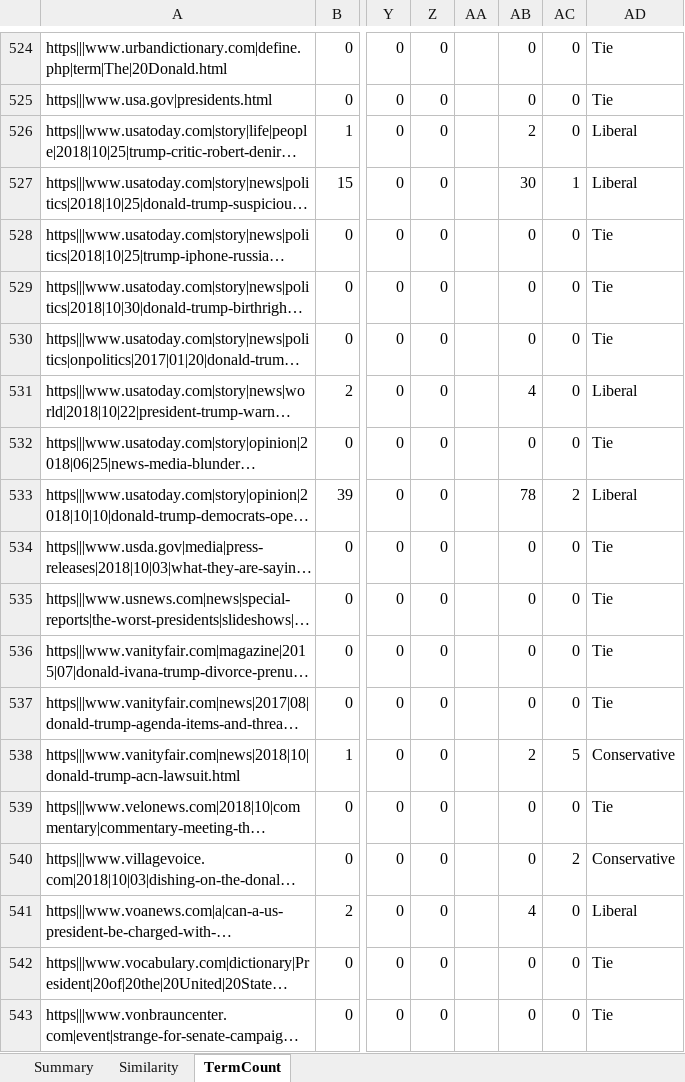
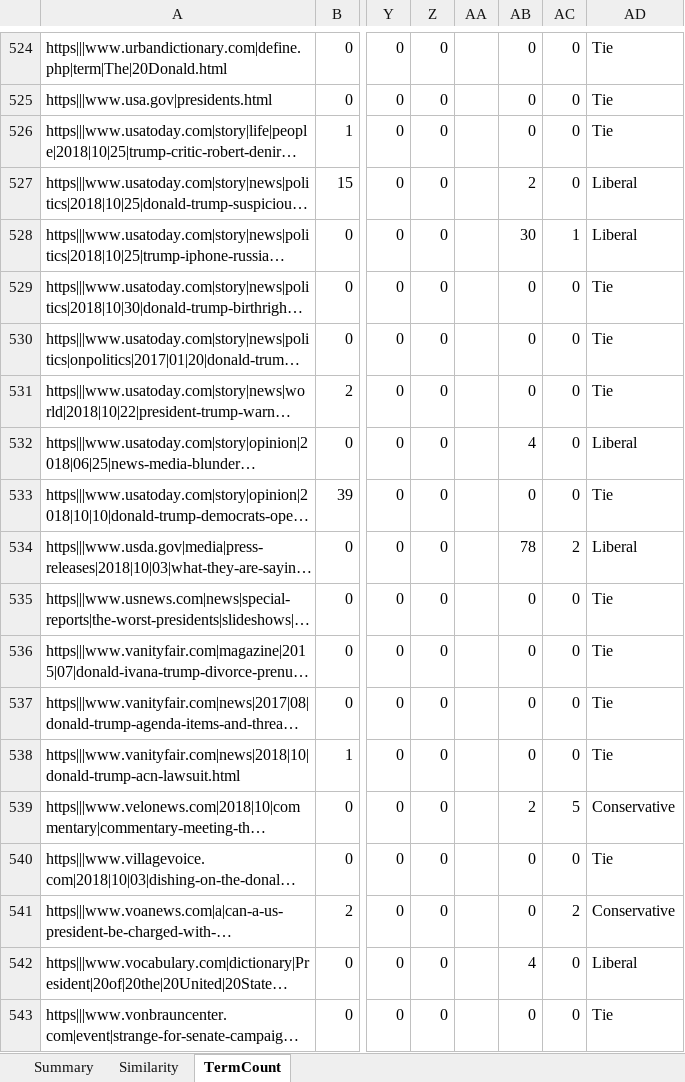
Before and after one commit to DAndreChampagne/CSC450, an Excel workbook: results/results.xlsx, sheet TermCount, drawn as a sheet; only a part is shown, gaps mark what is left out; long unchanged cells end in …; values as stored, in another font and other column widths than the file's, no borders; the diff covers the shown part only; the diff names each change by its address in the sheet, - before the commit and + after, or states it on an @@ line.

```diff
--- a/results/results.xlsx (sheet TermCount)
+++ b/results/results.xlsx (sheet TermCount)
-AB526: 2
+AB526: 0
-AD526: Liberal
+AD526: Tie
-AB527: 30
+AB527: 2
-AC527: 1
+AC527: 0
-AB528: 0
+AB528: 30
-AC528: 0
+AC528: 1
-AD528: Tie
+AD528: Liberal
-AB531: 4
+AB531: 0
-AD531: Liberal
+AD531: Tie
-AB532: 0
+AB532: 4
-AD532: Tie
+AD532: Liberal
-AB533: 78
+AB533: 0
-AC533: 2
+AC533: 0
-AD533: Liberal
+AD533: Tie
-AB534: 0
+AB534: 78
-AC534: 0
+AC534: 2
-AD534: Tie
+AD534: Liberal
-AB538: 2
+AB538: 0
-AC538: 5
+AC538: 0
-AD538: Conservative
+AD538: Tie
-AB539: 0
+AB539: 2
-AC539: 0
+AC539: 5
-AD539: Tie
+AD539: Conservative
-AC540: 2
+AC540: 0
-AD540: Conservative
+AD540: Tie
-AB541: 4
+AB541: 0
-AC541: 0
+AC541: 2
-AD541: Liberal
+AD541: Conservative
-AB542: 0
+AB542: 4
-AD542: Tie
+AD542: Liberal
```
Also changed, not shown: 1 added row and 1287 edited cells elsewhere in this sheet, sheet Summary, sheet Similarity, formulas that keep their value, hidden cells, charts or pictures, 11 other files.
